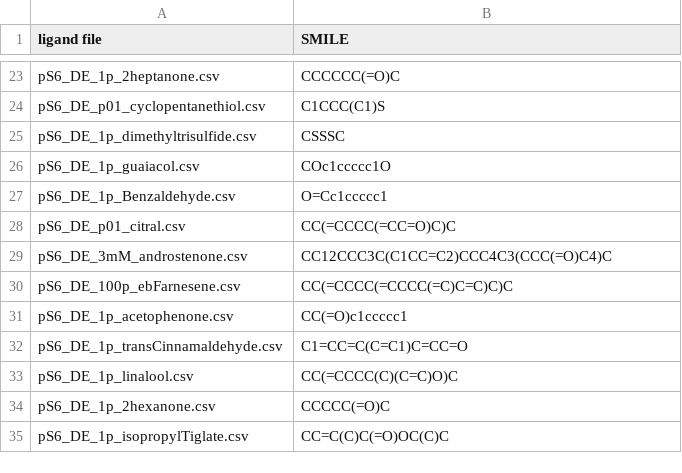
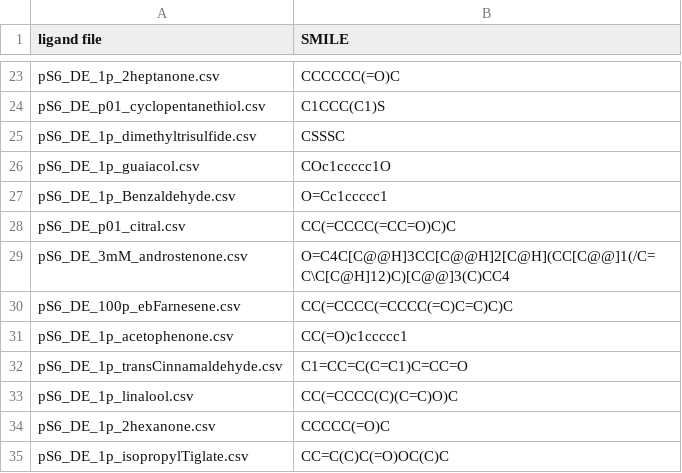
Before and after one commit to eliyanovva/project-protein-fold, a CSV file: Ligands_withSMILE/ligand_SMILEs.csv, drawn as a sheet; only a part is shown, gaps mark what is left out; the diff names each change by its address in the sheet, - before the commit and + after, or states it on an @@ line.

Commit message:
updated protocol for creating smile kmers

```diff
--- a/Ligands_withSMILE/ligand_SMILEs.csv
+++ b/Ligands_withSMILE/ligand_SMILEs.csv
-B29 (SMILE): CC12CCC3C(C1CC=C2)CCC4C3(CCC(=O)C4)C
+B29 (SMILE): O=C4C[C@@H]3CC[C@@H]2[C@H](CC[C@@]1(/C=C\C[C@H]12)C)[C@@]3(C)CC4
```
Also changed, not shown: 2 other files.
